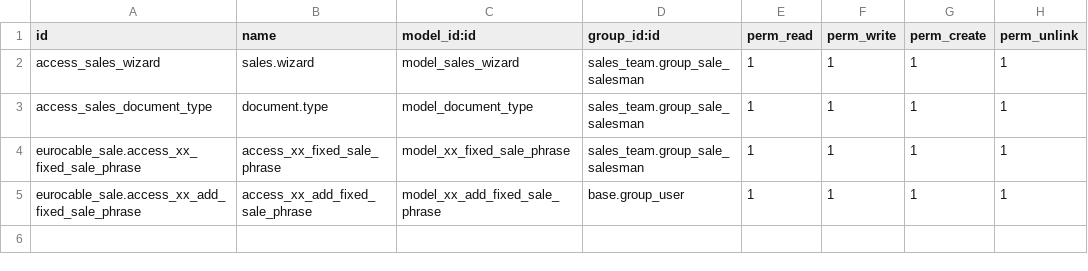
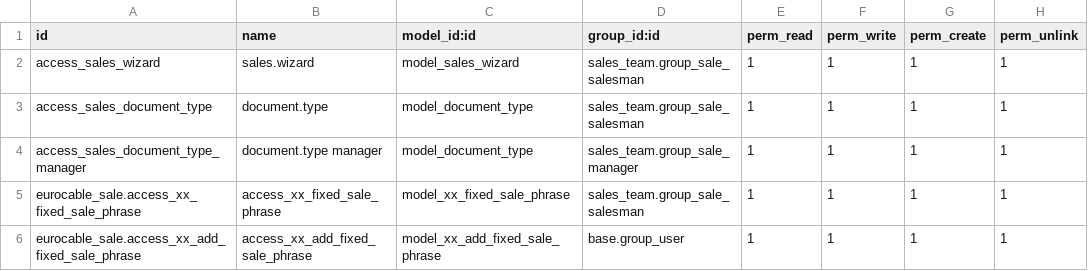
Before and after one commit to DynAppsNV/eurocable, a CSV file: parts/eurocable_sale/security/ir.model.access.csv, drawn as a sheet; the diff names each change by its address in the sheet, - before the commit and + after, or states it on an @@ line.

```diff
--- a/parts/eurocable_sale/security/ir.model.access.csv
+++ b/parts/eurocable_sale/security/ir.model.access.csv
+row 4: access_sales_document_type_manager | document.type manager | model_document_type | sales_team.group_sale_manager | 1 | 1 | 1 | 1
```
Also changed, not shown: 28 other files.
